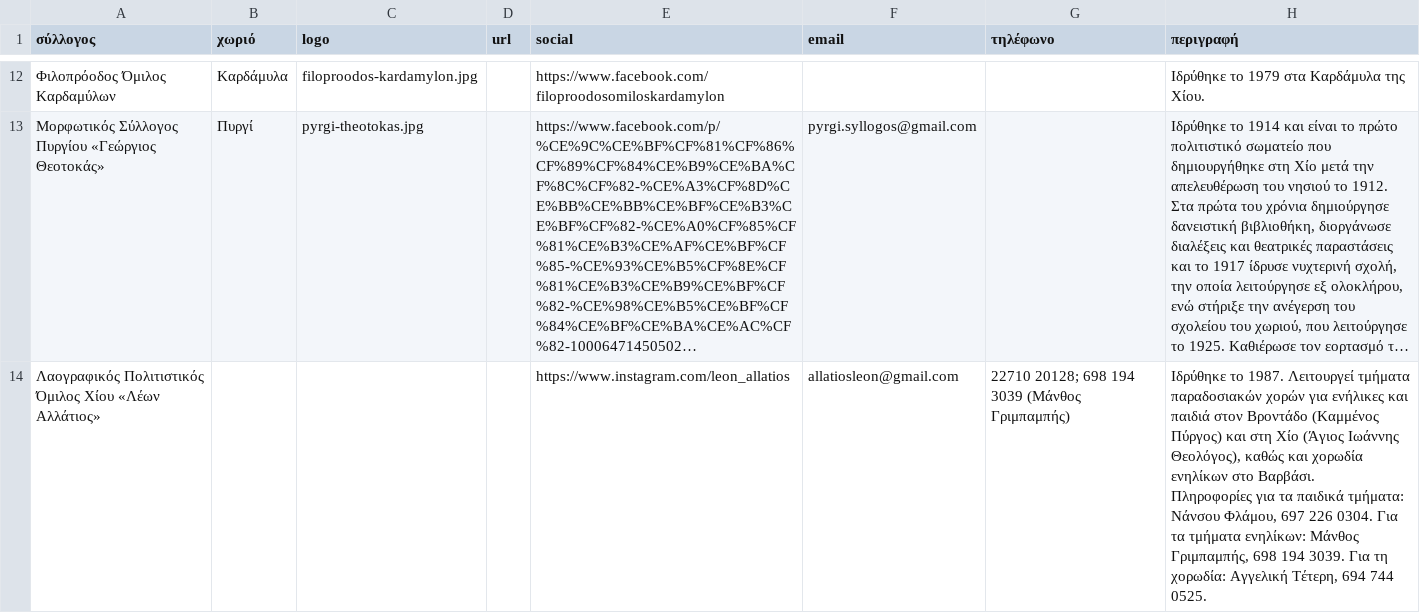
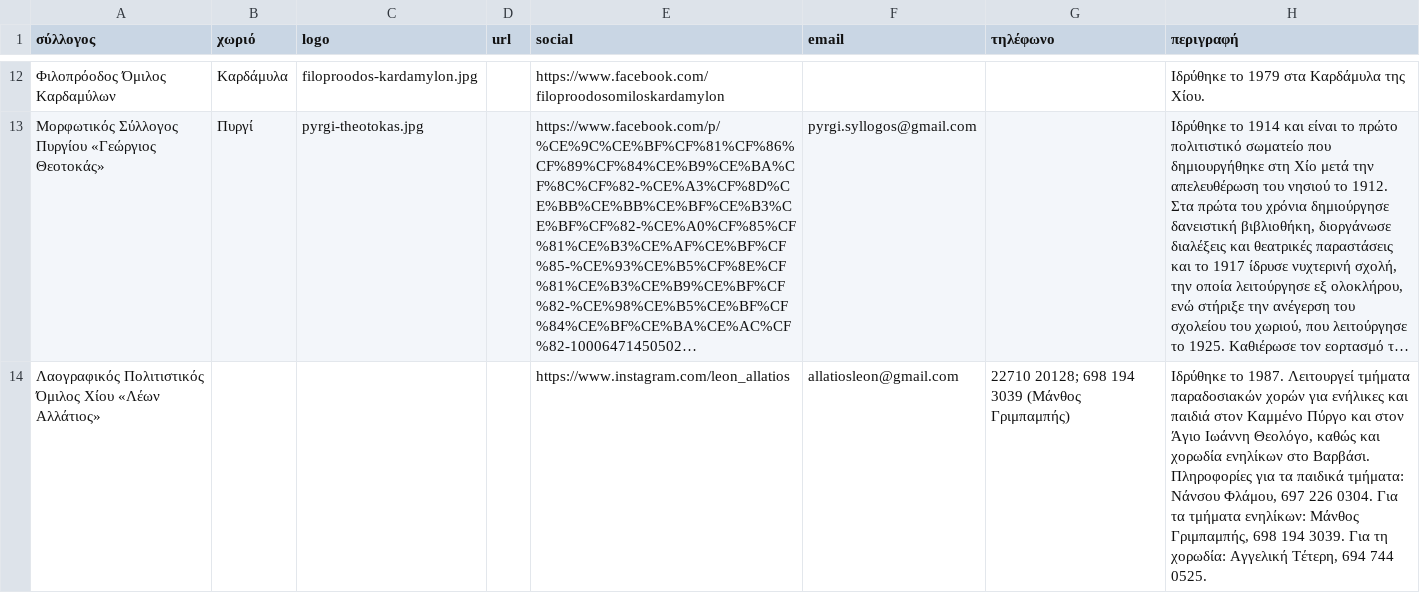
Before and after one commit to panteliser96/chios-syllogoi-map, a CSV file: syllogoi.csv, drawn as a sheet; only a part is shown, gaps mark what is left out; long unchanged cells end in …; the diff names each change by its address in the sheet, - before the commit and + after, or states it on an @@ line.

Commit message:
Διόρθωση περιγραφής Λέων Αλλάτιος

```diff
--- a/syllogoi.csv
+++ b/syllogoi.csv
-H14 (περιγραφή): …παιδιά στον Βροντάδο (Καμμένος Πύργος) και στη Χίο (Άγιος Ιωάννης Θεολόγος), καθώς και…
+H14 (περιγραφή): …παιδιά στον Καμμένο Πύργο και στον Άγιο Ιωάννη Θεολόγο, καθώς και…
```
